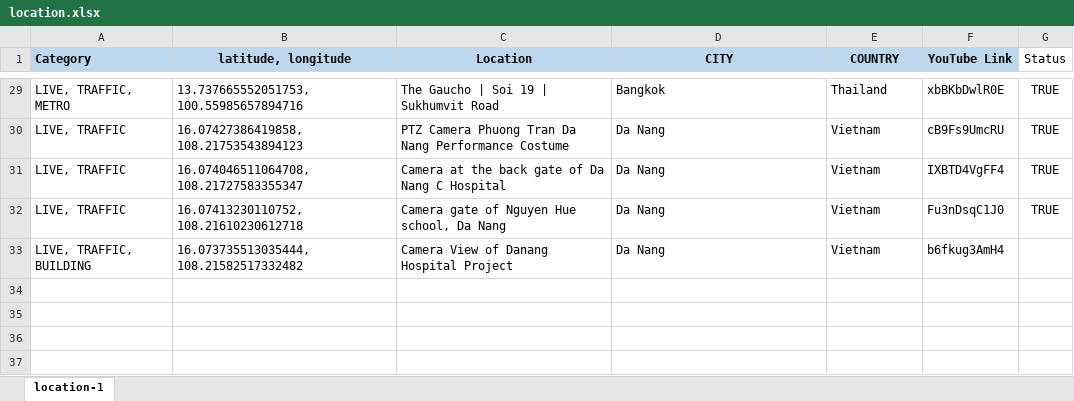
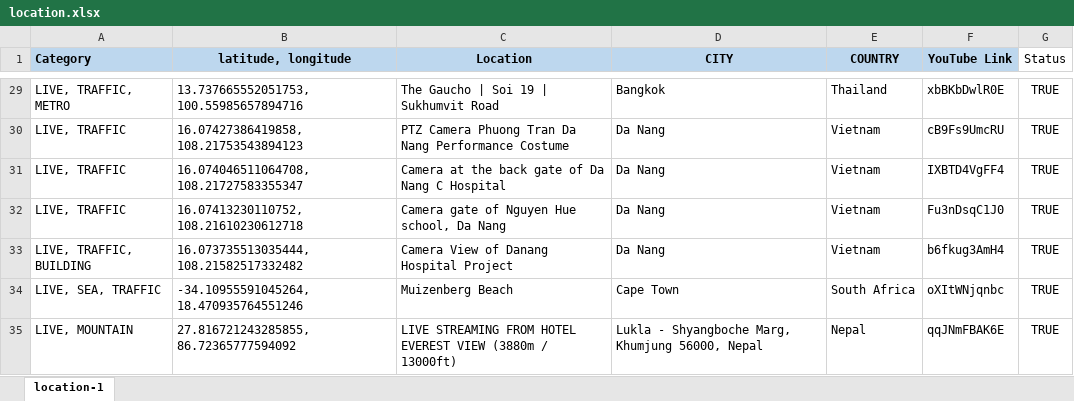
Before and after one commit to Map-youtube/map-youtube, an Excel workbook: location.xlsx, sheet location-1, drawn as a sheet; only a part is shown, gaps mark what is left out; values as stored, in another font and other column widths than the file's, no borders; the diff names each change by its address in the sheet, - before the commit and + after, or states it on an @@ line.

Commit message:
Add files via upload

```diff
--- a/location.xlsx (sheet location-1)
+++ b/location.xlsx (sheet location-1)
-G33 (Status): (empty)
+G33 (Status): TRUE
+row 34: LIVE, SEA, TRAFFIC | -34.10955591045264, 18.470935764551246 | Muizenberg Beach | Cape Town | South Africa | oXItWNjqnbc | TRUE
+row 35: LIVE, MOUNTAIN | 27.816721243285855, 86.72365777594092 | LIVE STREAMING FROM HOTEL EVEREST VIEW (3880m / 13000ft) | Lukla - Shyangboche Marg, Khumjung 56000, Nepal | Nepal | qqJNmFBAK6E | TRUE
```
